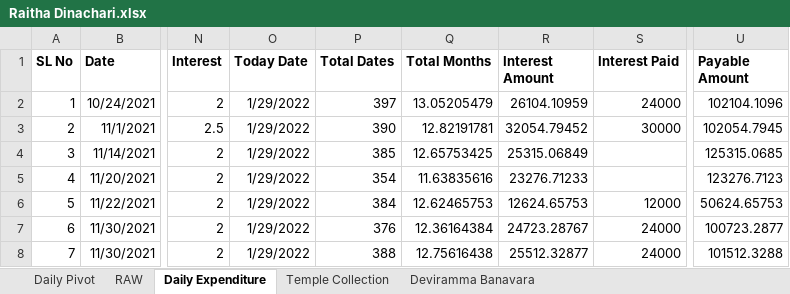
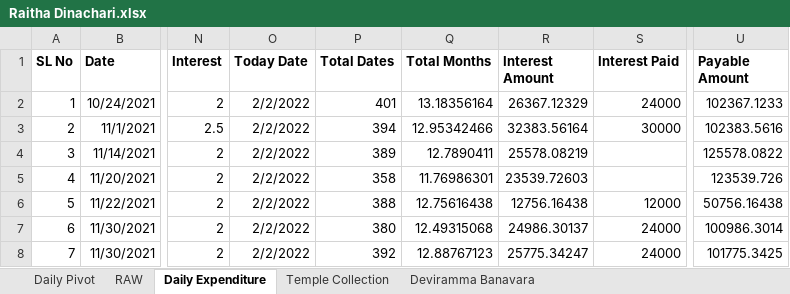
Before and after one commit to APP94815-ec-br/RaithaDinachari, an Excel workbook: Raitha Dinachari.xlsx, sheet Daily Expenditure, drawn as a sheet; only a part is shown, gaps mark what is left out; values as stored, in another font and other column widths than the file's, no borders; the diff covers the shown part only; the diff names each change by its address in the sheet, - before the commit and + after, or states it on an @@ line.

Commit message:
Add files via upload

```diff
--- a/Raitha Dinachari.xlsx (sheet Daily Expenditure)
+++ b/Raitha Dinachari.xlsx (sheet Daily Expenditure)
-O2:O8 (Today Date): 1/29/2022
+O2:O8 (Today Date): 2/2/2022
-P2 (Total Dates): 397
+P2 (Total Dates): 401
-Q2 (Total Months): 13.05205479
+Q2 (Total Months): 13.18356164
-R2 (Interest Amount): 26104.10959
+R2 (Interest Amount): 26367.12329
-U2 (Payable Amount): 102104.1096
+U2 (Payable Amount): 102367.1233
-P3 (Total Dates): 390
+P3 (Total Dates): 394
-Q3 (Total Months): 12.82191781
+Q3 (Total Months): 12.95342466
-R3 (Interest Amount): 32054.79452
+R3 (Interest Amount): 32383.56164
-U3 (Payable Amount): 102054.7945
+U3 (Payable Amount): 102383.5616
-P4 (Total Dates): 385
+P4 (Total Dates): 389
-Q4 (Total Months): 12.65753425
+Q4 (Total Months): 12.7890411
-R4 (Interest Amount): 25315.06849
+R4 (Interest Amount): 25578.08219
-U4 (Payable Amount): 125315.0685
+U4 (Payable Amount): 125578.0822
-P5 (Total Dates): 354
+P5 (Total Dates): 358
-Q5 (Total Months): 11.63835616
+Q5 (Total Months): 11.76986301
-R5 (Interest Amount): 23276.71233
+R5 (Interest Amount): 23539.72603
-U5 (Payable Amount): 123276.7123
+U5 (Payable Amount): 123539.726
-P6 (Total Dates): 384
+P6 (Total Dates): 388
-Q6 (Total Months): 12.62465753
+Q6 (Total Months): 12.75616438
-R6 (Interest Amount): 12624.65753
+R6 (Interest Amount): 12756.16438
-U6 (Payable Amount): 50624.65753
+U6 (Payable Amount): 50756.16438
-P7 (Total Dates): 376
+P7 (Total Dates): 380
-Q7 (Total Months): 12.36164384
+Q7 (Total Months): 12.49315068
-R7 (Interest Amount): 24723.28767
+R7 (Interest Amount): 24986.30137
-U7 (Payable Amount): 100723.2877
+U7 (Payable Amount): 100986.3014
-P8 (Total Dates): 388
+P8 (Total Dates): 392
-Q8 (Total Months): 12.75616438
+Q8 (Total Months): 12.88767123
-R8 (Interest Amount): 25512.32877
+R8 (Interest Amount): 25775.34247
-U8 (Payable Amount): 101512.3288
+U8 (Payable Amount): 101775.3425
```
Also changed, not shown: 3 added rows, 2 removed rows and 87 edited cells elsewhere in this sheet, sheet Temple Collection, formulas that keep their value.
